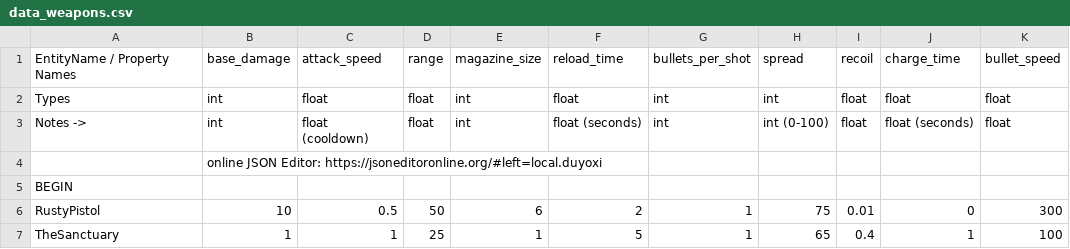
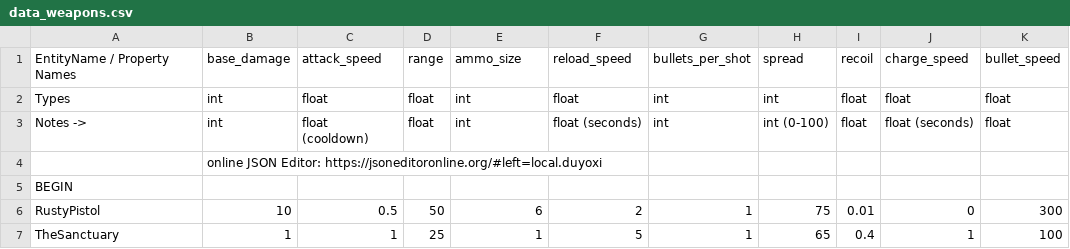
Before and after one commit to cty288/Capstone, a CSV file: Assets/Resources/data_weapons.csv, drawn as a sheet; only a part is shown; the diff names each change by its address in the sheet, - before the commit and + after, or states it on an @@ line.

```diff
--- a/Assets/Resources/data_weapons.csv
+++ b/Assets/Resources/data_weapons.csv
-E1: magazine_size
+E1: ammo_size
-F1: reload_time
+F1: reload_speed
-J1: charge_time
+J1: charge_speed
```
Also changed, not shown: 21 other files.
